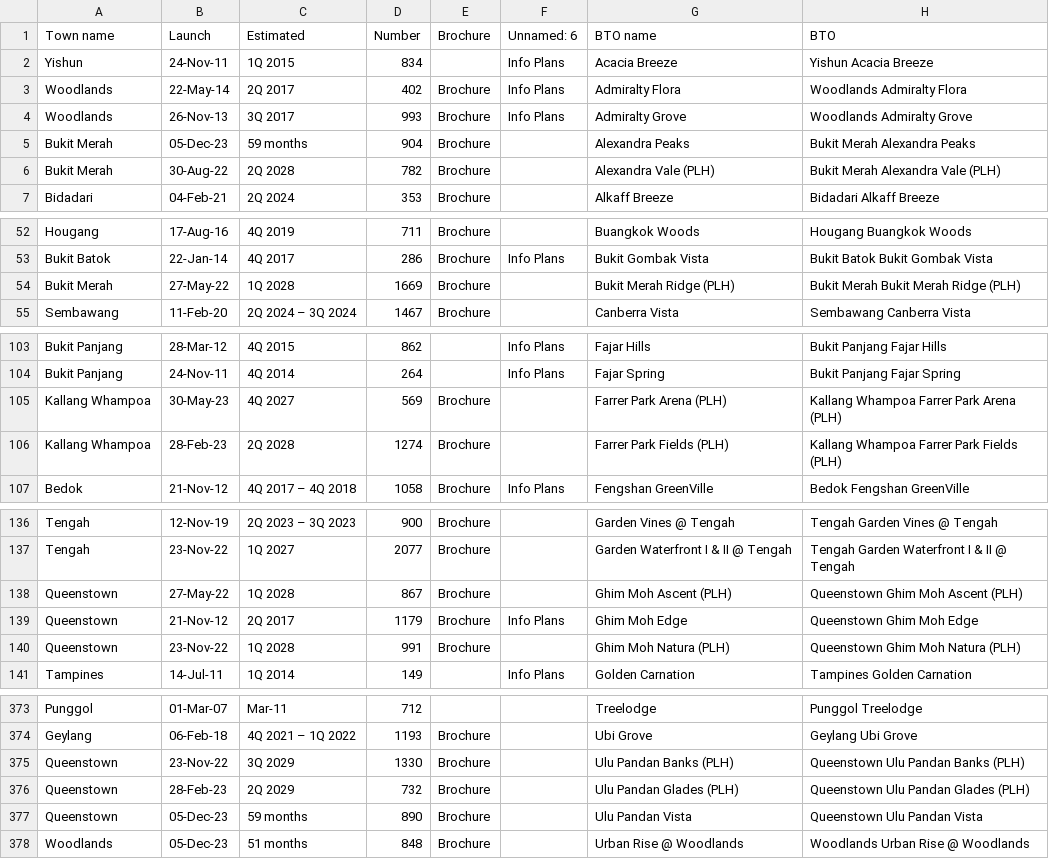
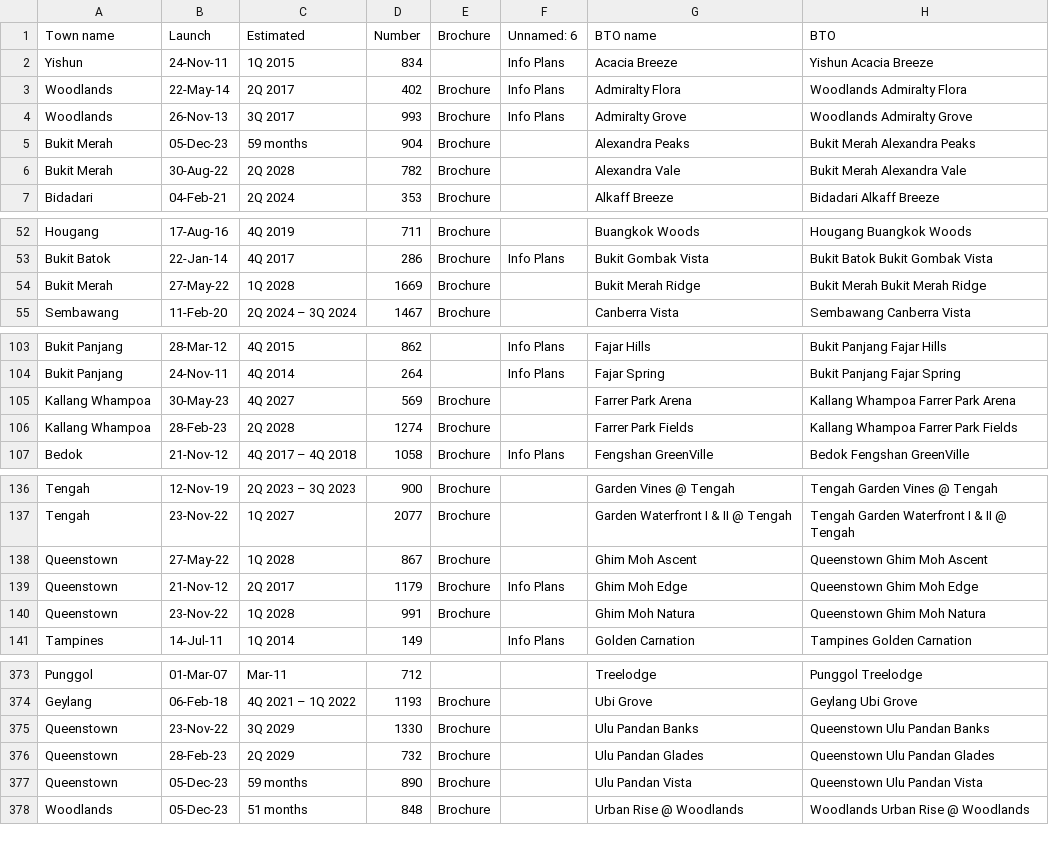
Before and after one commit to pnghaanh/Housing-Price-Time-Series-Forecasting, a CSV file: data/modified/bto_supply_cleaned.csv, drawn as a sheet; only a part is shown, gaps mark what is left out; the diff covers the shown part only.

Commit message:
Updated data cleaning and fixed typos

```diff
--- a/data/modified/bto_supply_cleaned.csv
+++ b/data/modified/bto_supply_cleaned.csv
@@ -5,3 +5,3 @@ Woodlands,26-Nov-13,3Q 2017,993,Brochure,Info Plans,Admiralty Grove,Woodlands A
 Bukit Merah,05-Dec-23,59 months,904,Brochure,,Alexandra Peaks,Bukit Merah Alexandra Peaks
-Bukit Merah,30-Aug-22,2Q 2028,782,Brochure,,Alexandra Vale (PLH),Bukit Merah Alexandra Vale (PLH)
+Bukit Merah,30-Aug-22,2Q 2028,782,Brochure,,Alexandra Vale,Bukit Merah Alexandra Vale
 Bidadari,04-Feb-21,2Q 2024,353,Brochure,,Alkaff Breeze,Bidadari Alkaff Breeze
@@ -53,3 +53,3 @@ Hougang,17-Aug-16,4Q 2019,711,Brochure,,Buangkok Woods,Hougang Buangkok Woods
 Bukit Batok,22-Jan-14,4Q 2017,286,Brochure,Info Plans,Bukit Gombak Vista,Bukit Batok Bukit Gombak Vista
-Bukit Merah,27-May-22,1Q 2028,1669,Brochure,,Bukit Merah Ridge (PLH),Bukit Merah Bukit Merah Ridge (PLH)
+Bukit Merah,27-May-22,1Q 2028,1669,Brochure,,Bukit Merah Ridge,Bukit Merah Bukit Merah Ridge
 Sembawang,11-Feb-20,2Q 2024 – 3Q 2024,1467,Brochure,,Canberra Vista,Sembawang Canberra Vista
@@ -104,4 +104,4 @@ Bukit Panjang,28-Mar-12,4Q 2015,862,,Info Plans,Fajar Hills,Bukit Panjang Fajar
 Bukit Panjang,24-Nov-11,4Q 2014,264,,Info Plans,Fajar Spring,Bukit Panjang Fajar Spring
-Kallang Whampoa,30-May-23,4Q 2027,569,Brochure,,Farrer Park Arena (PLH),Kallang Whampoa Farrer Park Arena (PLH)
-Kallang Whampoa,28-Feb-23,2Q 2028,1274,Brochure,,Farrer Park Fields (PLH),Kallang Whampoa Farrer Park Fields (PLH)
+Kallang Whampoa,30-May-23,4Q 2027,569,Brochure,,Farrer Park Arena,Kallang Whampoa Farrer Park Arena
+Kallang Whampoa,28-Feb-23,2Q 2028,1274,Brochure,,Farrer Park Fields,Kallang Whampoa Farrer Park Fields
 Bedok,21-Nov-12,4Q 2017 – 4Q 2018,1058,Brochure,Info Plans,Fengshan GreenVille,Bedok Fengshan GreenVille
@@ -137,5 +137,5 @@ Tengah,12-Nov-19,2Q 2023 – 3Q 2023,900,Brochure,,Garden Vines @ Tengah,Tengah
 Tengah,23-Nov-22,1Q 2027,2077,Brochure,,Garden Waterfront I & II @ Tengah,Tengah Garden Waterfront I & II @ Tengah
-Queenstown,27-May-22,1Q 2028,867,Brochure,,Ghim Moh Ascent (PLH),Queenstown Ghim Moh Ascent (PLH)
+Queenstown,27-May-22,1Q 2028,867,Brochure,,Ghim Moh Ascent,Queenstown Ghim Moh Ascent
 Queenstown,21-Nov-12,2Q 2017,1179,Brochure,Info Plans,Ghim Moh Edge,Queenstown Ghim Moh Edge
-Queenstown,23-Nov-22,1Q 2028,991,Brochure,,Ghim Moh Natura (PLH),Queenstown Ghim Moh Natura (PLH)
+Queenstown,23-Nov-22,1Q 2028,991,Brochure,,Ghim Moh Natura,Queenstown Ghim Moh Natura
 Tampines,14-Jul-11,1Q 2014,149,,Info Plans,Golden Carnation,Tampines Golden Carnation
@@ -374,4 +374,4 @@ Punggol,01-Mar-07,Mar-11,712,,,Treelodge,Punggol Treelodge
 Geylang,06-Feb-18,4Q 2021 – 1Q 2022,1193,Brochure,,Ubi Grove,Geylang Ubi Grove
-Queenstown,23-Nov-22,3Q 2029,1330,Brochure,,Ulu Pandan Banks (PLH),Queenstown Ulu Pandan Banks (PLH)
-Queenstown,28-Feb-23,2Q 2029,732,Brochure,,Ulu Pandan Glades (PLH),Queenstown Ulu Pandan Glades (PLH)
+Queenstown,23-Nov-22,3Q 2029,1330,Brochure,,Ulu Pandan Banks,Queenstown Ulu Pandan Banks
+Queenstown,28-Feb-23,2Q 2029,732,Brochure,,Ulu Pandan Glades,Queenstown Ulu Pandan Glades
 Queenstown,05-Dec-23,59 months,890,Brochure,,Ulu Pandan Vista,Queenstown Ulu Pandan Vista
```
Also changed, not shown: 8 edited cells elsewhere in this file, data/modified/hdb_coordinates.csv, data/modified/mrt_stations.csv, 2 other files.
